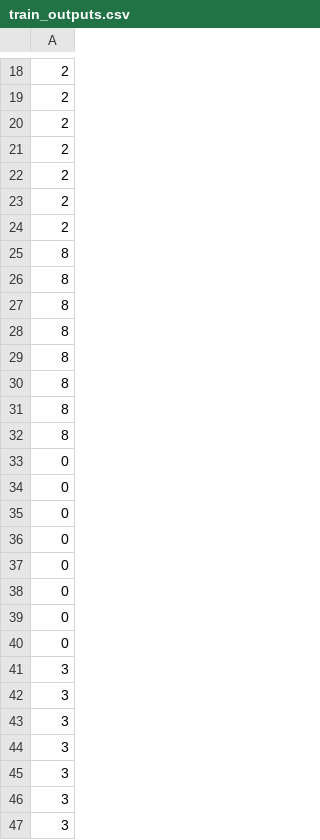
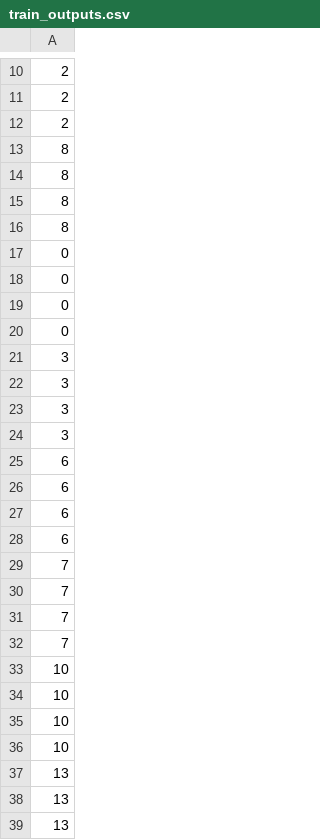
Before and after one commit to srinathvrao/What-Am-I-Saying, a CSV file: train_outputs.csv, drawn as a sheet; only a part is shown, gaps mark what is left out; the shorter side is filled out with more unchanged rows; the diff covers the shown part only.

```diff
--- a/train_outputs.csv
+++ b/train_outputs.csv
@@ -20,10 +12,2 @@
 2
-2
-2
-2
-2
-8
-8
-8
-8
 8
@@ -36,10 +20,2 @@
 0
-0
-0
-0
-0
-3
-3
-3
-3
 3
```
Also changed, not shown: 52 removed rows elsewhere in this file, 1 other file.
